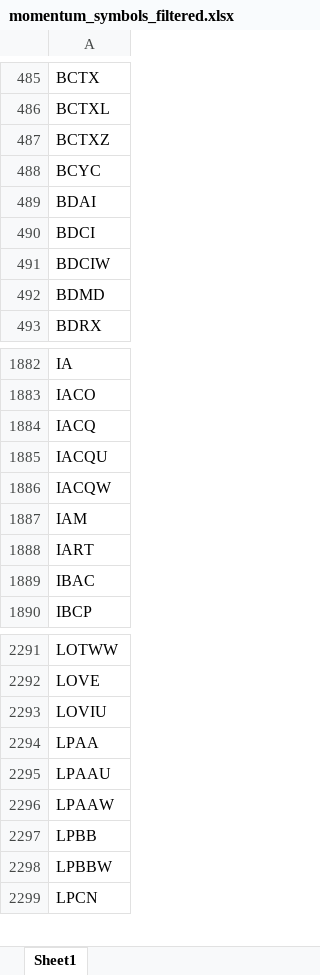
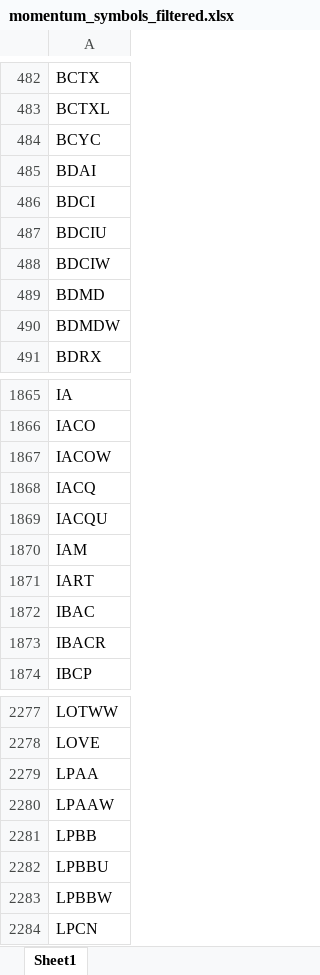
Before and after one commit to Kira11-ja/macd-scanner, an Excel workbook: results/momentum_symbols_filtered.xlsx, sheet Sheet1, drawn as a sheet; only a part is shown, gaps mark what is left out; values as stored, in another font and other column widths than the file's, no borders; removed rows and columns are numbered as before the commit, all else as after; the diff covers the shown part only; the diff names each change by its address in the sheet, - before the commit and + after, or states it on an @@ line.

```diff
--- a/results/momentum_symbols_filtered.xlsx (sheet Sheet1)
+++ b/results/momentum_symbols_filtered.xlsx (sheet Sheet1)
-row 487: BCTXZ
+row 487: BDCIU
+row 490: BDMDW
+row 1867: IACOW
-row 1886: IACQW
+row 1873: IBACR
-row 2293: LOVIU
-row 2295: LPAAU
+row 2282: LPBBU
```
Also changed, not shown: 71 added rows, 97 removed rows and 17 edited cells elsewhere in this sheet, results/momentum_failcodes_latest.xlsx, results/momentum_merged_latest.xlsx, 9 other files.
